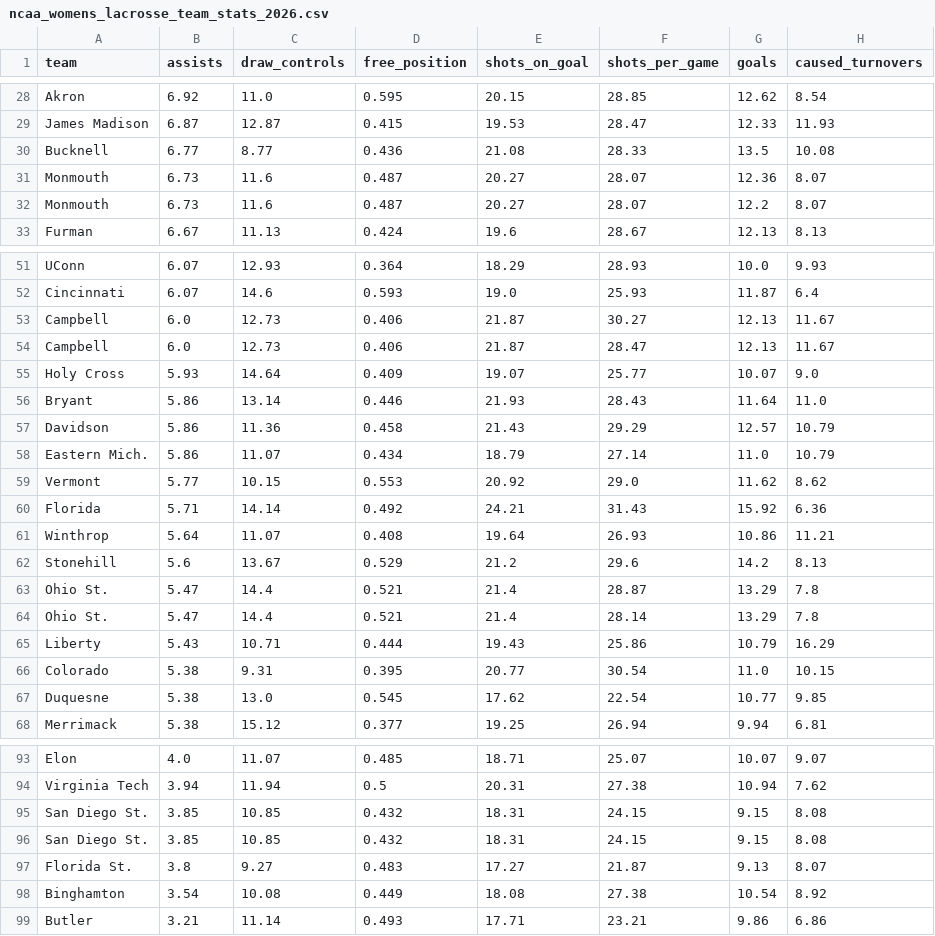
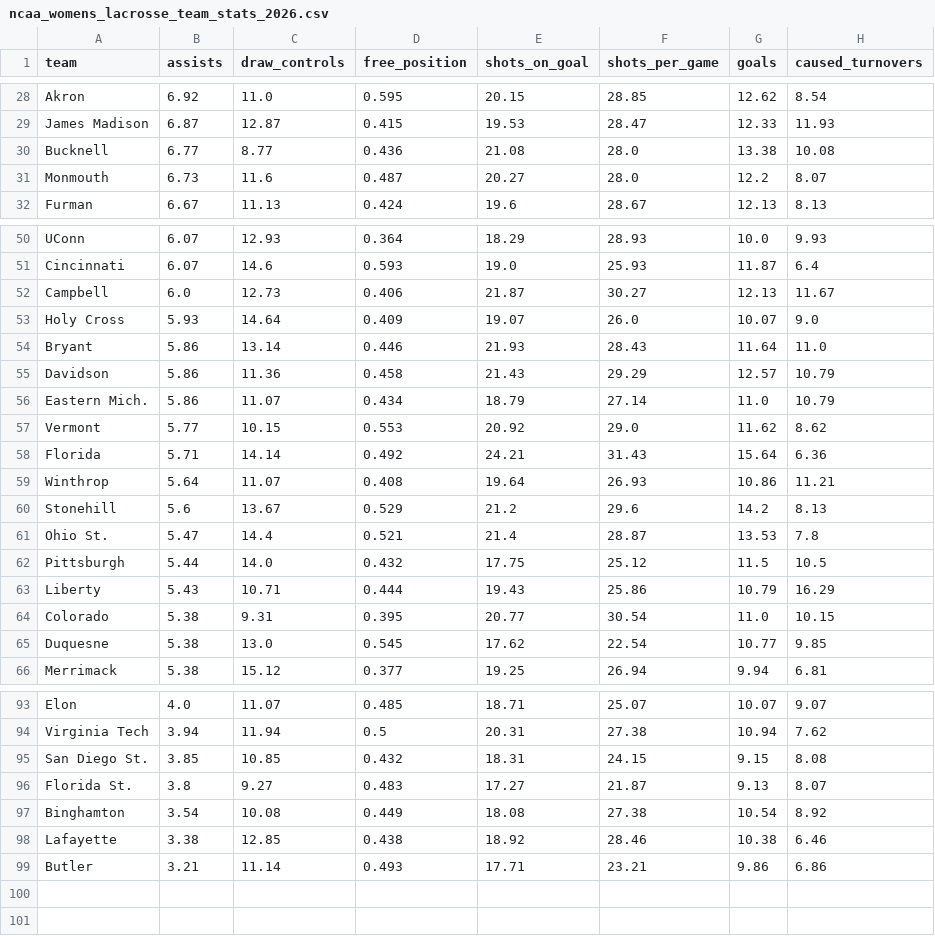
Before and after one commit to Avery-May-2/ncaa-womens-lacrosse-offense, a CSV file: data/ncaa_womens_lacrosse_team_stats_2026.csv, drawn as a sheet; only a part is shown, gaps mark what is left out; the diff covers the shown part only.

```diff
--- a/data/ncaa_womens_lacrosse_team_stats_2026.csv
+++ b/data/ncaa_womens_lacrosse_team_stats_2026.csv
@@ -29,5 +29,4 @@ Akron,6.92,11.0,0.595,20.15,28.85,12.62,8.54
 James Madison,6.87,12.87,0.415,19.53,28.47,12.33,11.93
-Bucknell,6.77,8.77,0.436,21.08,28.33,13.5,10.08
-Monmouth,6.73,11.6,0.487,20.27,28.07,12.36,8.07
-Monmouth,6.73,11.6,0.487,20.27,28.07,12.2,8.07
+Bucknell,6.77,8.77,0.436,21.08,28.0,13.38,10.08
+Monmouth,6.73,11.6,0.487,20.27,28.0,12.2,8.07
 Furman,6.67,11.13,0.424,19.6,28.67,12.13,8.13
@@ -53,4 +52,3 @@ Cincinnati,6.07,14.6,0.593,19.0,25.93,11.87,6.4
 Campbell,6.0,12.73,0.406,21.87,30.27,12.13,11.67
-Campbell,6.0,12.73,0.406,21.87,28.47,12.13,11.67
-Holy Cross,5.93,14.64,0.409,19.07,25.77,10.07,9.0
+Holy Cross,5.93,14.64,0.409,19.07,26.0,10.07,9.0
 Bryant,5.86,13.14,0.446,21.93,28.43,11.64,11.0
@@ -59,7 +57,7 @@ Eastern Mich.,5.86,11.07,0.434,18.79,27.14,11.0,10.79
 Vermont,5.77,10.15,0.553,20.92,29.0,11.62,8.62
-Florida,5.71,14.14,0.492,24.21,31.43,15.92,6.36
+Florida,5.71,14.14,0.492,24.21,31.43,15.64,6.36
 Winthrop,5.64,11.07,0.408,19.64,26.93,10.86,11.21
 Stonehill,5.6,13.67,0.529,21.2,29.6,14.2,8.13
-Ohio St.,5.47,14.4,0.521,21.4,28.87,13.29,7.8
-Ohio St.,5.47,14.4,0.521,21.4,28.14,13.29,7.8
+Ohio St.,5.47,14.4,0.521,21.4,28.87,13.53,7.8
+Pittsburgh,5.44,14.0,0.432,17.75,25.12,11.5,10.5
 Liberty,5.43,10.71,0.444,19.43,25.86,10.79,16.29
@@ -95,5 +95,5 @@ Virginia Tech,3.94,11.94,0.5,20.31,27.38,10.94,7.62
 San Diego St.,3.85,10.85,0.432,18.31,24.15,9.15,8.08
-San Diego St.,3.85,10.85,0.432,18.31,24.15,9.15,8.08
 Florida St.,3.8,9.27,0.483,17.27,21.87,9.13,8.07
 Binghamton,3.54,10.08,0.449,18.08,27.38,10.54,8.92
+Lafayette,3.38,12.85,0.438,18.92,28.46,10.38,6.46
 Butler,3.21,11.14,0.493,17.71,23.21,9.86,6.86
```
Also changed, not shown: 2 added rows and 13 edited cells elsewhere in this file.
